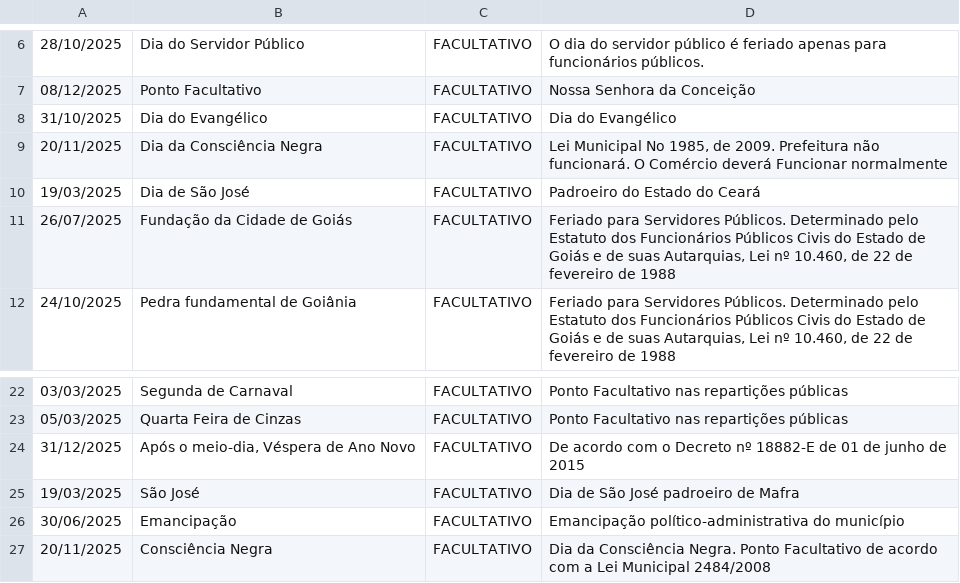
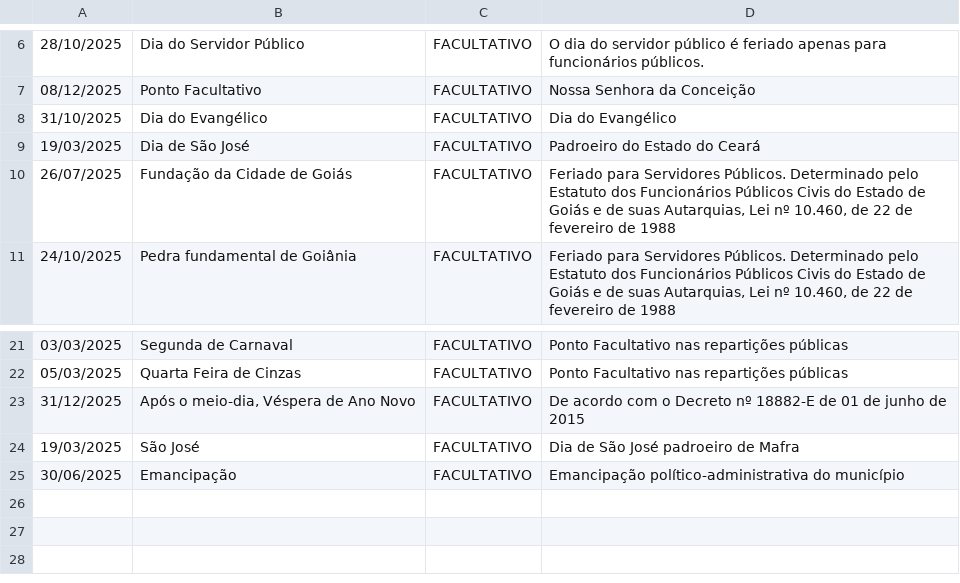
Before and after one commit to joaopbini/feriados-brasil, a CSV file: dados/feriados/facultativo/csv/2025.csv, drawn as a sheet; only a part is shown, gaps mark what is left out; the diff names each change by its address in the sheet, - before the commit and + after, or states it on an @@ line.

Commit message:
Add detailed holiday entries for 2026; adjust and remove entries for `Dia da Consciência Negra` in 2024 and 2025.

```diff
--- a/dados/feriados/facultativo/csv/2025.csv
+++ b/dados/feriados/facultativo/csv/2025.csv
-row 9: 20/11/2025 | Dia da Consciência Negra | FACULTATIVO | Lei Municipal No 1985, de 2009. Prefeitura não funcionará. O Comércio deverá Funcionar normalmente
-row 27: 20/11/2025 | Consciência Negra | FACULTATIVO | Dia da Consciência Negra. Ponto Facultativo de acordo com a Lei Municipal 2484/2008
```
Also changed, not shown: dados/feriados/estadual/csv/2026.csv, dados/feriados/facultativo/csv/2024.csv, 19 other files.
